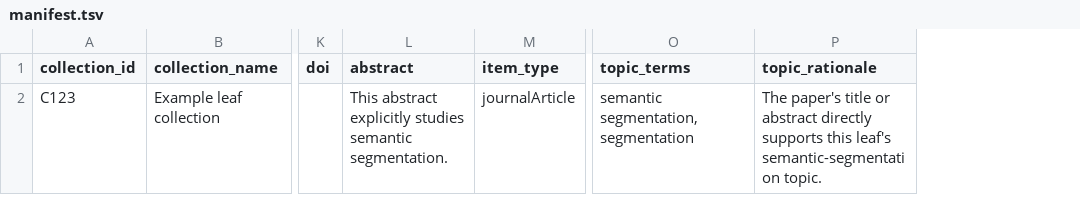
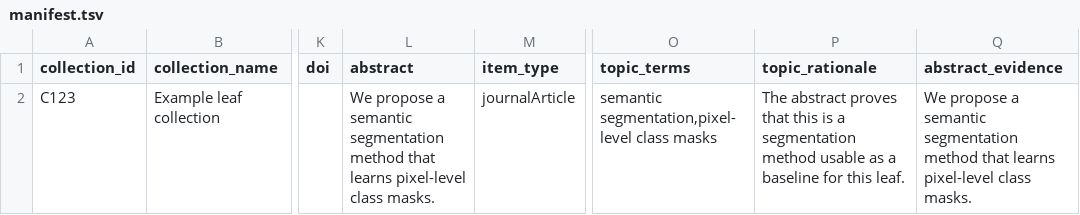
Before and after one commit to lzeeorno/zotero-literature-curator-skill, a TSV file: templates/manifest.tsv, drawn as a sheet; only a part is shown, gaps mark what is left out; the diff names each change by its address in the sheet, - before the commit and + after, or states it on an @@ line.

Commit message:
feat(validation): require abstract evidence

```diff
--- a/templates/manifest.tsv
+++ b/templates/manifest.tsv
+column Q (abstract_evidence), row 2: We propose a semantic segmentation method that learns pixel-level class masks.
-L2 (abstract): This abstract explicitly studies semantic segmentation.
+L2 (abstract): We propose a semantic segmentation method that learns pixel-level class masks.
-O2 (topic_terms): semantic segmentation,segmentation
+O2 (topic_terms): semantic segmentation,pixel-level class masks
-P2 (topic_rationale): The paper's title or abstract directly supports this leaf's semantic-segmentation topic.
+P2 (topic_rationale): The abstract proves that this is a segmentation method usable as a baseline for this leaf.
```
Also changed, not shown: 5 other files.
